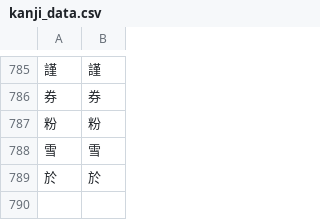
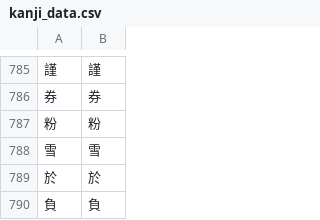
Before and after one commit to Dimyauwin/Koukijitentai-converter, a CSV file: kanji_data.csv, drawn as a sheet; only a part is shown, gaps mark what is left out; the diff names each change by its address in the sheet, - before the commit and + after, or states it on an @@ line.

Commit message:
Update kanji_data.csv

```diff
--- a/kanji_data.csv
+++ b/kanji_data.csv
+row 790: 負 | 負
```
